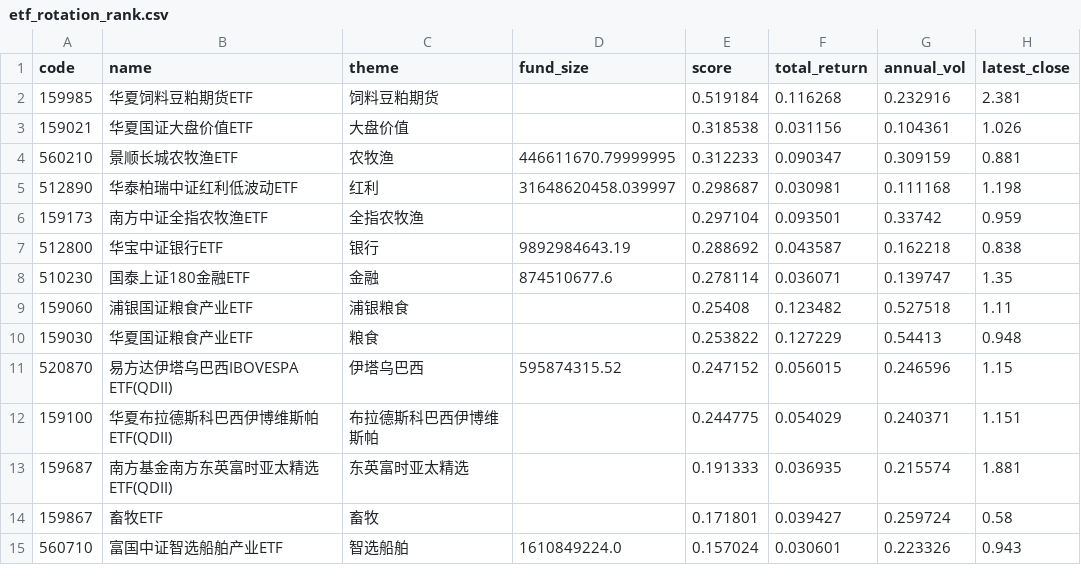
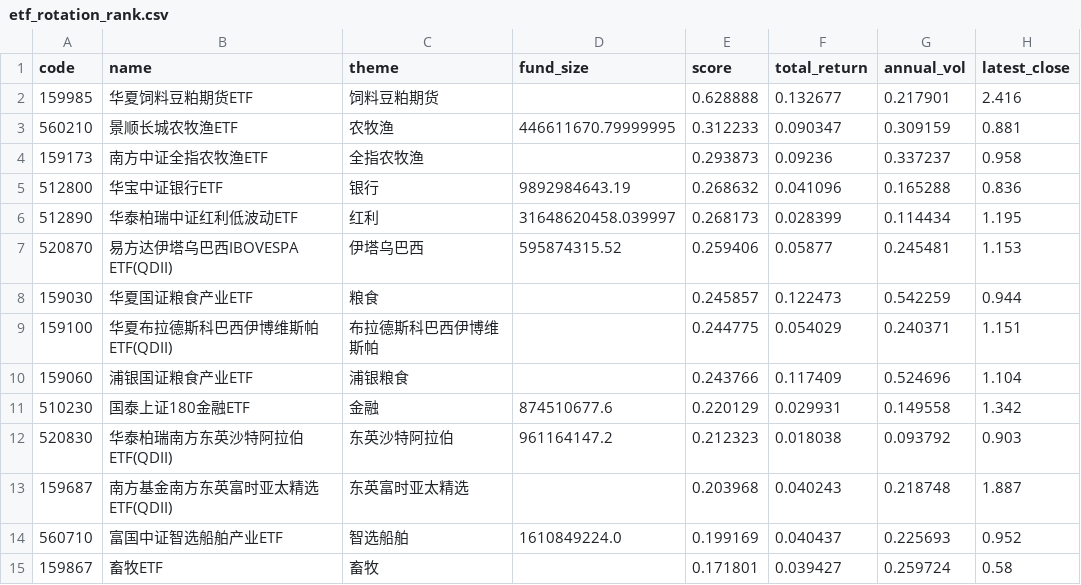
Before and after one commit to zihengniu9/etf-rotation-desk, a CSV file: outputs/etf_rotation_rank.csv, drawn as a sheet; only a part is shown; the diff covers the shown part only.

Commit message:
Update dashboard data 2026-09-07 (intraday)

```diff
--- a/outputs/etf_rotation_rank.csv
+++ b/outputs/etf_rotation_rank.csv
@@ -1,15 +1,15 @@
 code,name,theme,fund_size,score,total_return,annual_vol,latest_close
-159985,华夏饲料豆粕期货ETF,饲料豆粕期货,,0.519184,0.116268,0.232916,2.381
-159021,华夏国证大盘价值ETF,大盘价值,,0.318538,0.031156,0.104361,1.026
+159985,华夏饲料豆粕期货ETF,饲料豆粕期货,,0.628888,0.132677,0.217901,2.416
 560210,景顺长城农牧渔ETF,农牧渔,446611670.79999995,0.312233,0.090347,0.309159,0.881
-512890,华泰柏瑞中证红利低波动ETF,红利,31648620458.039997,0.298687,0.030981,0.111168,1.198
-159173,南方中证全指农牧渔ETF,全指农牧渔,,0.297104,0.093501,0.33742,0.959
-512800,华宝中证银行ETF,银行,9892984643.19,0.288692,0.043587,0.162218,0.838
-510230,国泰上证180金融ETF,金融,874510677.6,0.278114,0.036071,0.139747,1.35
-159060,浦银国证粮食产业ETF,浦银粮食,,0.25408,0.123482,0.527518,1.11
-159030,华夏国证粮食产业ETF,粮食,,0.253822,0.127229,0.54413,0.948
-520870,易方达伊塔乌巴西IBOVESPA ETF(QDII),伊塔乌巴西,595874315.52,0.247152,0.056015,0.246596,1.15
+159173,南方中证全指农牧渔ETF,全指农牧渔,,0.293873,0.09236,0.337237,0.958
+512800,华宝中证银行ETF,银行,9892984643.19,0.268632,0.041096,0.165288,0.836
+512890,华泰柏瑞中证红利低波动ETF,红利,31648620458.039997,0.268173,0.028399,0.114434,1.195
+520870,易方达伊塔乌巴西IBOVESPA ETF(QDII),伊塔乌巴西,595874315.52,0.259406,0.05877,0.245481,1.153
+159030,华夏国证粮食产业ETF,粮食,,0.245857,0.122473,0.542259,0.944
 159100,华夏布拉德斯科巴西伊博维斯帕ETF(QDII),布拉德斯科巴西伊博维斯帕,,0.244775,0.054029,0.240371,1.151
-159687,南方基金南方东英富时亚太精选ETF(QDII),东英富时亚太精选,,0.191333,0.036935,0.215574,1.881
+159060,浦银国证粮食产业ETF,浦银粮食,,0.243766,0.117409,0.524696,1.104
+510230,国泰上证180金融ETF,金融,874510677.6,0.220129,0.029931,0.149558,1.342
+520830,华泰柏瑞南方东英沙特阿拉伯ETF(QDII),东英沙特阿拉伯,961164147.2,0.212323,0.018038,0.093792,0.903
+159687,南方基金南方东英富时亚太精选ETF(QDII),东英富时亚太精选,,0.203968,0.040243,0.218748,1.887
+560710,富国中证智选船舶产业ETF,智选船舶,1610849224.0,0.199169,0.040437,0.225693,0.952
 159867,畜牧ETF,畜牧,,0.171801,0.039427,0.259724,0.58
-560710,富国中证智选船舶产业ETF,智选船舶,1610849224.0,0.157024,0.030601,0.223326,0.943
```
Also changed, not shown: 3 added rows, 2 removed rows and 16 edited cells elsewhere in this file, outputs/etf_backtest_curve.csv, outputs/etf_backtest_positions.csv, 13 other files.
